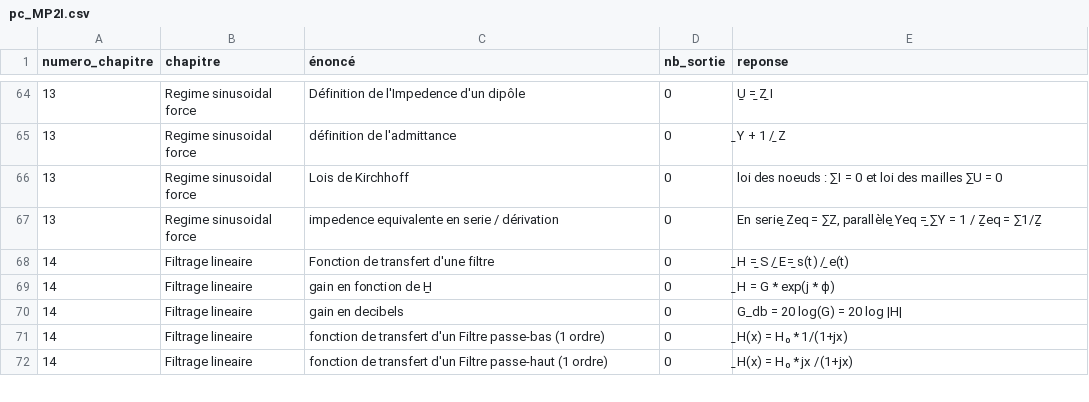
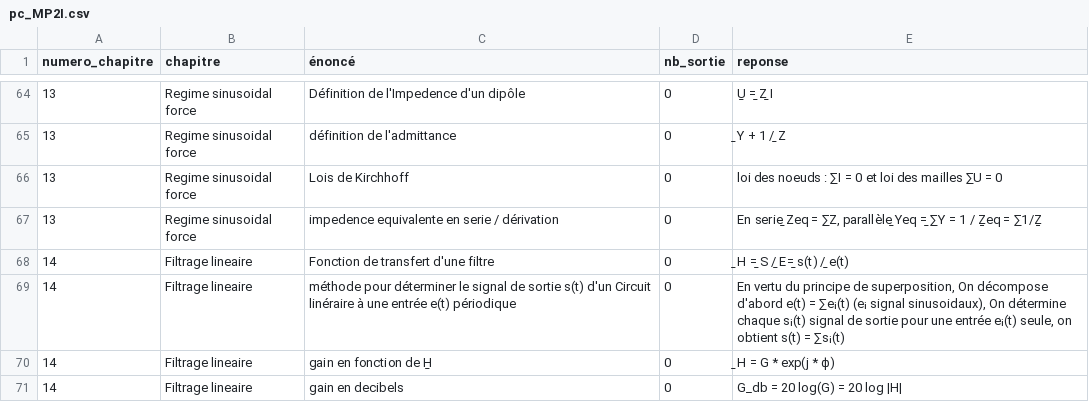
Before and after one commit to LCDG-tim-collab/question_math_mpi, a CSV file: pc_MP2I.csv, drawn as a sheet; only a part is shown, gaps mark what is left out; the shorter side is filled out with more unchanged rows.

```diff
--- a/pc_MP2I.csv
+++ b/pc_MP2I.csv
@@ -68,2 +68,3 @@ numero_chapitre;chapitre;énoncé;nb_sortie;reponse;
 14;Filtrage lineaire;Fonction de transfert d'une filtre;0;̱H = ̱S / ̱E= ̱s(t) / ̱e(t);
+14;Filtrage lineaire;méthode pour déterminer le signal de sortie s(t) d'un Circuit linéraire à une entrée e(t) périodique;0;En vertu du principe de superposition, On décompose d'abord e(t) = ∑eᵢ(t) (eᵢ signal sinusoidaux), On détermine chaque sᵢ(t) signal de sortie pour une entrée eᵢ(t) seule, on obtient s(t) = ∑sᵢ(t);
 14;Filtrage lineaire;gain en fonction de H̱;0;̱H = G * exp(j * ϕ);
```
Also changed, not shown: 2 other files.
